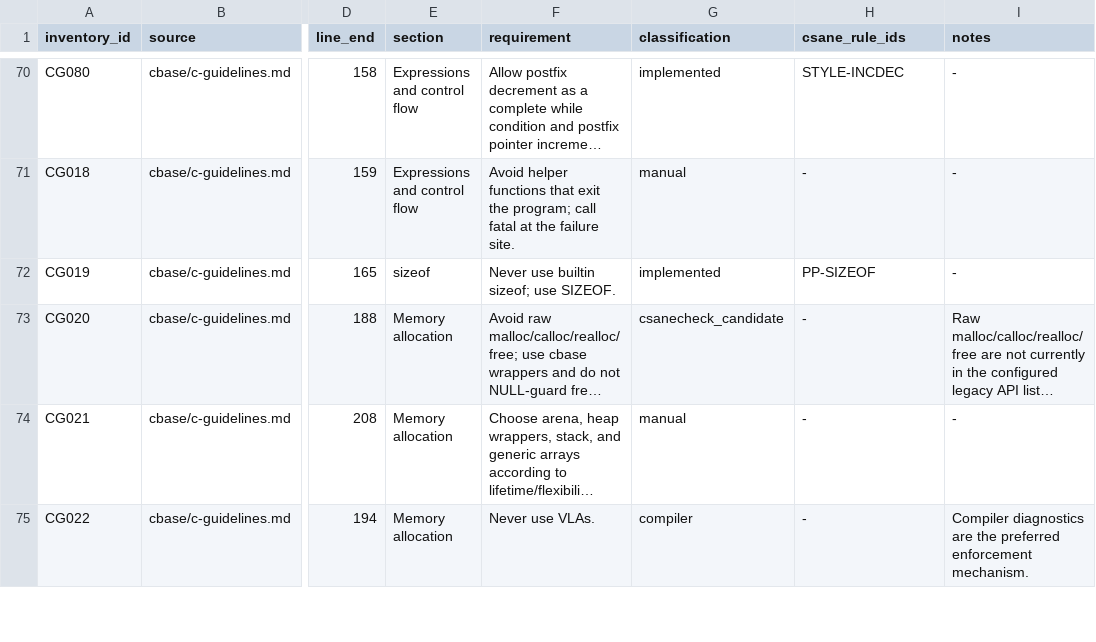
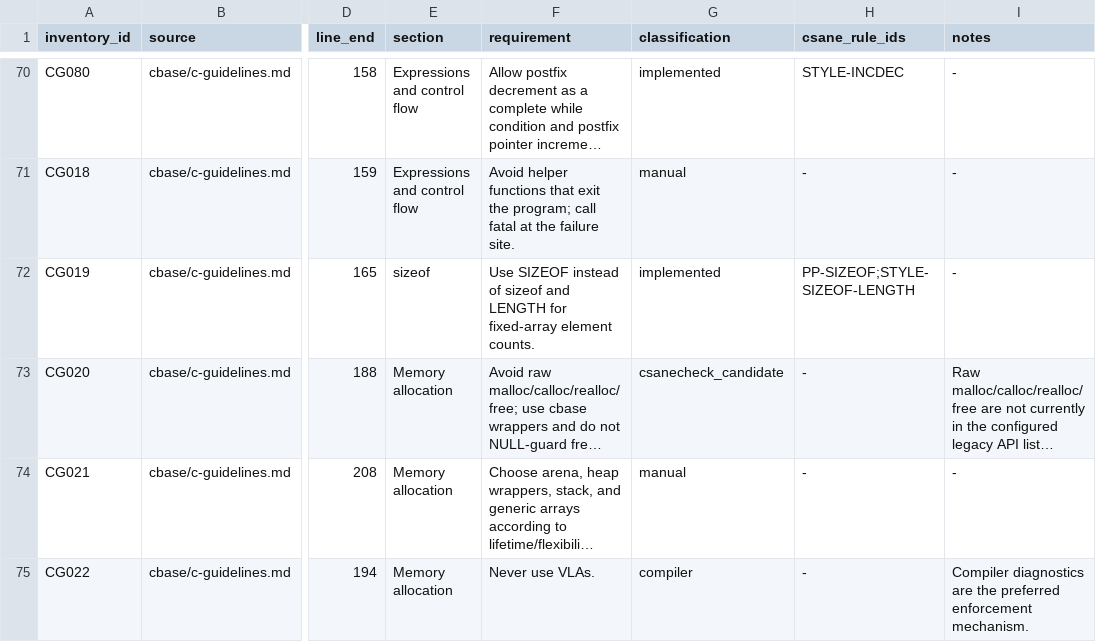
Before and after one commit to lucas-mior/cmeta, a TSV file: csanecheck/rule_inventory.tsv, drawn as a sheet; only a part is shown, gaps mark what is left out; long unchanged cells end in …; the diff names each change by its address in the sheet, - before the commit and + after, or states it on an @@ line.

Commit message:
sizeof

```diff
--- a/csanecheck/rule_inventory.tsv
+++ b/csanecheck/rule_inventory.tsv
-F72 (requirement): Never use builtin sizeof; use SIZEOF.
+F72 (requirement): Use SIZEOF instead of sizeof and LENGTH for fixed-array element counts.
-H72 (csane_rule_ids): PP-SIZEOF
+H72 (csane_rule_ids): PP-SIZEOF;STYLE-SIZEOF-LENGTH
```
Also changed, not shown: 11 other files.
